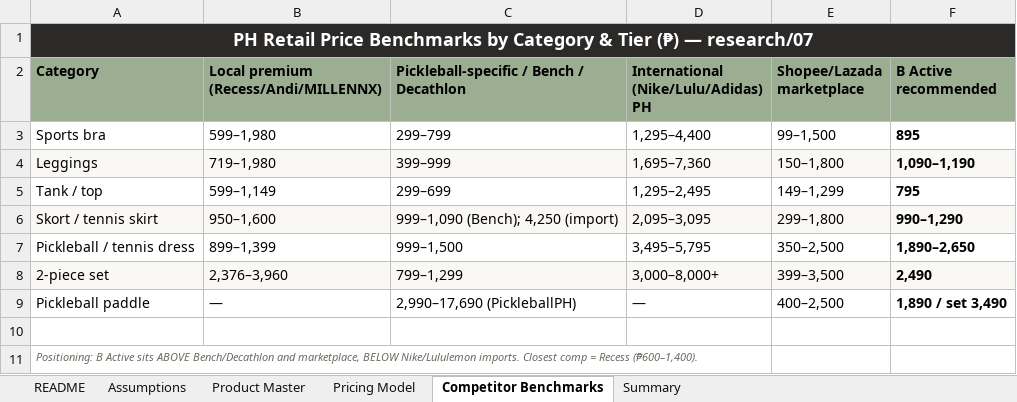
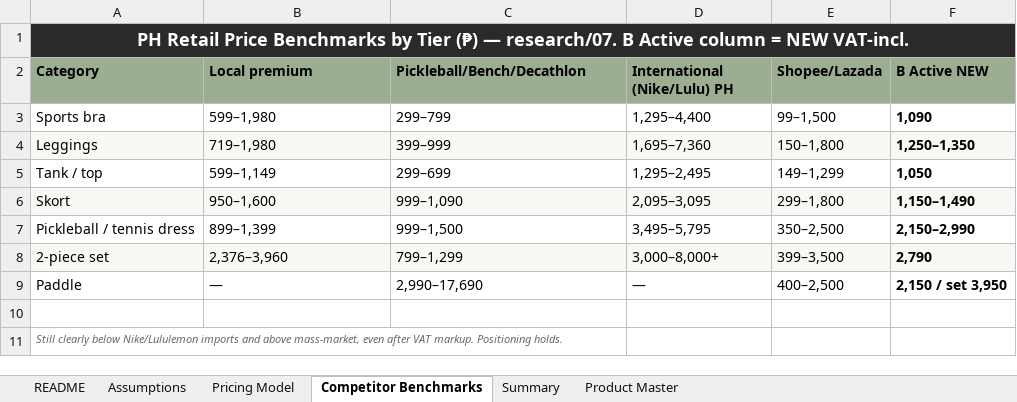
Before and after one commit to john8barry/bactiveph_com, an Excel workbook: Buildout_Resources/B_Active_Product_&_Pricing_Master.xlsx, sheet Competitor Benchmarks, drawn as a sheet; values as stored, in another font and other column widths than the file's, no borders; the diff names each change by its address in the sheet, - before the commit and + after, or states it on an @@ line.

```diff
--- a/Buildout_Resources/B_Active_Product_&_Pricing_Master.xlsx (sheet Competitor Benchmarks)
+++ b/Buildout_Resources/B_Active_Product_&_Pricing_Master.xlsx (sheet Competitor Benchmarks)
@@ sheet tab order changed: README | Assumptions | Pricing Model | Competitor Benchmarks | Summary | Product Master @@
-A1 (Category): …Benchmarks by Category & Tier (₱) — research/07
+A1 (Category): …Benchmarks by Tier (₱) — research/07. B Active column = NEW VAT-incl.
-B2: Local premium (Recess/Andi/MILLENNX)
+B2: Local premium
-C2: Pickleball-specific / Bench / Decathlon
+C2: Pickleball/Bench/Decathlon
-D2: International (Nike/Lulu/Adidas) PH
+D2: International (Nike/Lulu) PH
-E2: Shopee/Lazada marketplace
+E2: Shopee/Lazada
-F2: B Active recommended
+F2: B Active NEW
-F3 (B Active NEW): 895
+F3 (B Active NEW): 1,090
-F4 (B Active NEW): 1,090–1,190
+F4 (B Active NEW): 1,250–1,350
-F5 (B Active NEW): 795
+F5 (B Active NEW): 1,050
-A6 (Category): Skort / tennis skirt
+A6 (Category): Skort
-C6 (Pickleball/Bench/Decathlon): 999–1,090 (Bench); 4,250 (import)
+C6 (Pickleball/Bench/Decathlon): 999–1,090
-F6 (B Active NEW): 990–1,290
+F6 (B Active NEW): 1,150–1,490
-F7 (B Active NEW): 1,890–2,650
+F7 (B Active NEW): 2,150–2,990
-F8 (B Active NEW): 2,490
+F8 (B Active NEW): 2,790
-A9 (Category): Pickleball paddle
+A9 (Category): Paddle
-C9 (Pickleball/Bench/Decathlon): 2,990–17,690 (PickleballPH)
+C9 (Pickleball/Bench/Decathlon): 2,990–17,690
-F9 (B Active NEW): 1,890 / set 3,490
+F9 (B Active NEW): 2,150 / set 3,950
-A11 (Category): Positioning: B Active sits ABOVE Bench/Decathlon and marketplace, BELOW Nike/Lululemon imports. Closest comp = Recess (₱600–1,400).
+A11 (Category): Still clearly below Nike/Lululemon imports and above mass-market, even after VAT markup. Positioning holds.
```
Also changed, not shown: sheet Pricing Model, sheet Summary, sheet Product Master, sheet Assumptions, sheet README, formulas that keep their value, 30 other files.
